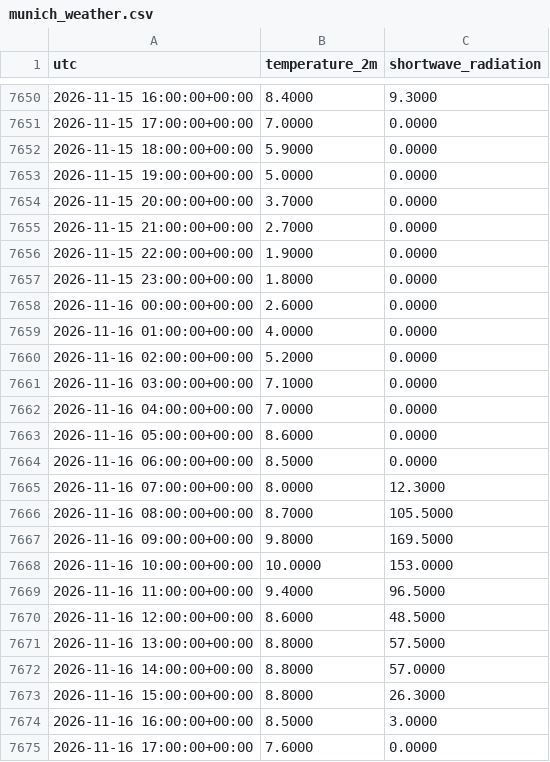
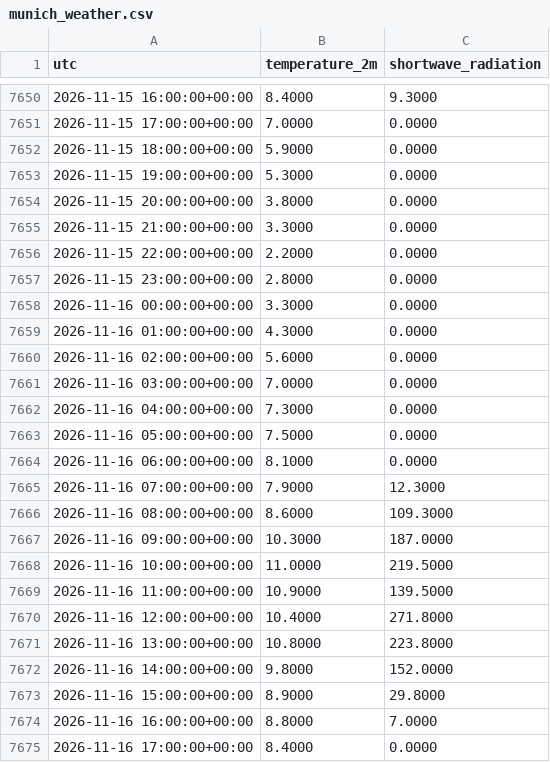
Before and after one commit to Kartgithub6/hexos-energy-optimization, a CSV file: data/feed/munich_weather.csv, drawn as a sheet; only a part is shown, gaps mark what is left out; the diff covers the shown part only.

```diff
--- a/data/feed/munich_weather.csv
+++ b/data/feed/munich_weather.csv
@@ -7652,24 +7652,24 @@ utc,temperature_2m,shortwave_radiation
 2026-11-15 18:00:00+00:00,5.9000,0.0000
-2026-11-15 19:00:00+00:00,5.0000,0.0000
-2026-11-15 20:00:00+00:00,3.7000,0.0000
-2026-11-15 21:00:00+00:00,2.7000,0.0000
-2026-11-15 22:00:00+00:00,1.9000,0.0000
-2026-11-15 23:00:00+00:00,1.8000,0.0000
-2026-11-16 00:00:00+00:00,2.6000,0.0000
-2026-11-16 01:00:00+00:00,4.0000,0.0000
-2026-11-16 02:00:00+00:00,5.2000,0.0000
-2026-11-16 03:00:00+00:00,7.1000,0.0000
-2026-11-16 04:00:00+00:00,7.0000,0.0000
-2026-11-16 05:00:00+00:00,8.6000,0.0000
-2026-11-16 06:00:00+00:00,8.5000,0.0000
-2026-11-16 07:00:00+00:00,8.0000,12.3000
-2026-11-16 08:00:00+00:00,8.7000,105.5000
-2026-11-16 09:00:00+00:00,9.8000,169.5000
-2026-11-16 10:00:00+00:00,10.0000,153.0000
-2026-11-16 11:00:00+00:00,9.4000,96.5000
-2026-11-16 12:00:00+00:00,8.6000,48.5000
-2026-11-16 13:00:00+00:00,8.8000,57.5000
-2026-11-16 14:00:00+00:00,8.8000,57.0000
-2026-11-16 15:00:00+00:00,8.8000,26.3000
-2026-11-16 16:00:00+00:00,8.5000,3.0000
-2026-11-16 17:00:00+00:00,7.6000,0.0000
+2026-11-15 19:00:00+00:00,5.3000,0.0000
+2026-11-15 20:00:00+00:00,3.8000,0.0000
+2026-11-15 21:00:00+00:00,3.3000,0.0000
+2026-11-15 22:00:00+00:00,2.2000,0.0000
+2026-11-15 23:00:00+00:00,2.8000,0.0000
+2026-11-16 00:00:00+00:00,3.3000,0.0000
+2026-11-16 01:00:00+00:00,4.3000,0.0000
+2026-11-16 02:00:00+00:00,5.6000,0.0000
+2026-11-16 03:00:00+00:00,7.0000,0.0000
+2026-11-16 04:00:00+00:00,7.3000,0.0000
+2026-11-16 05:00:00+00:00,7.5000,0.0000
+2026-11-16 06:00:00+00:00,8.1000,0.0000
+2026-11-16 07:00:00+00:00,7.9000,12.3000
+2026-11-16 08:00:00+00:00,8.6000,109.3000
+2026-11-16 09:00:00+00:00,10.3000,187.0000
+2026-11-16 10:00:00+00:00,11.0000,219.5000
+2026-11-16 11:00:00+00:00,10.9000,139.5000
+2026-11-16 12:00:00+00:00,10.4000,271.8000
+2026-11-16 13:00:00+00:00,10.8000,223.8000
+2026-11-16 14:00:00+00:00,9.8000,152.0000
+2026-11-16 15:00:00+00:00,8.9000,29.8000
+2026-11-16 16:00:00+00:00,8.8000,7.0000
+2026-11-16 17:00:00+00:00,8.4000,0.0000
```
Also changed, not shown: 24 added rows and 6 edited cells elsewhere in this file, data/feed/de_lu_day_ahead.csv, 1 other file.
